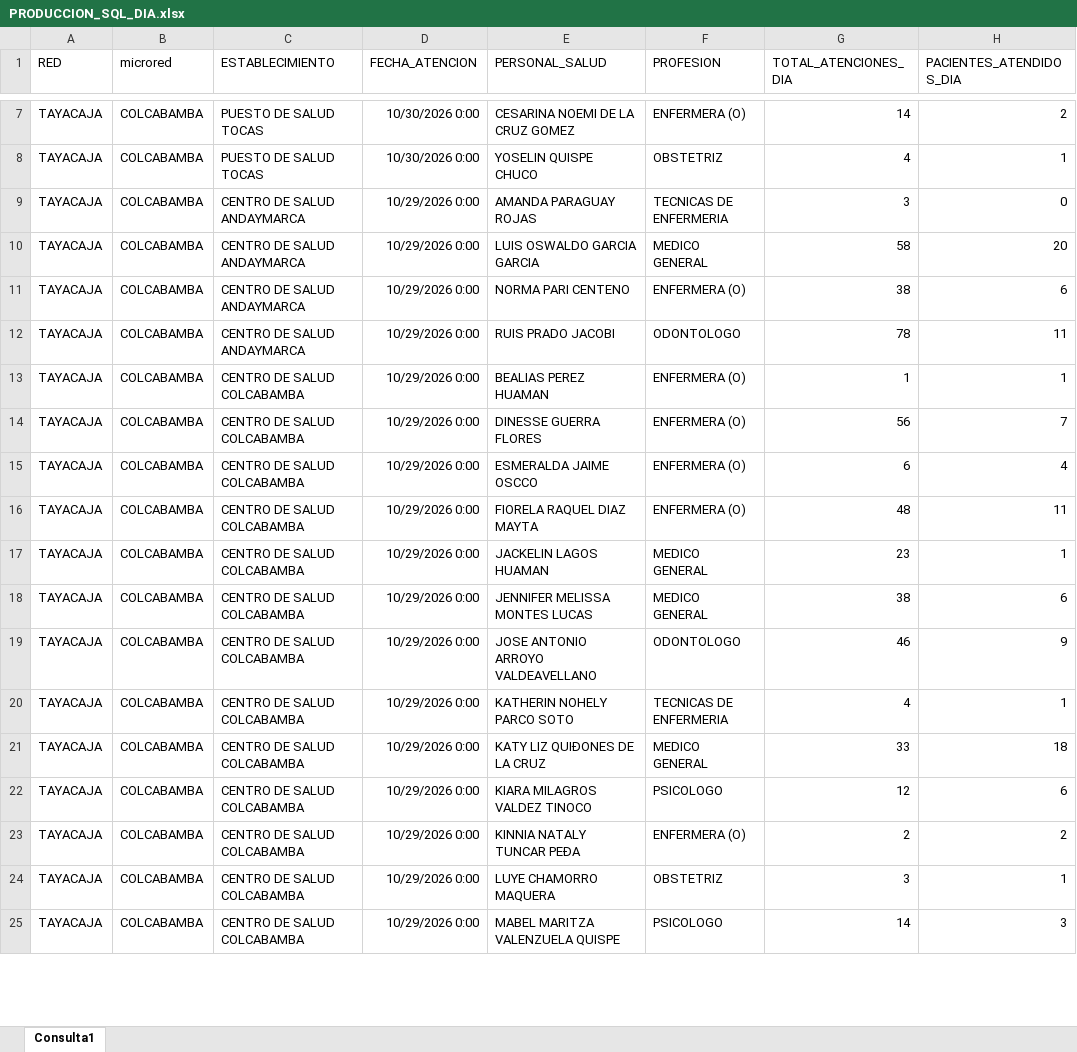
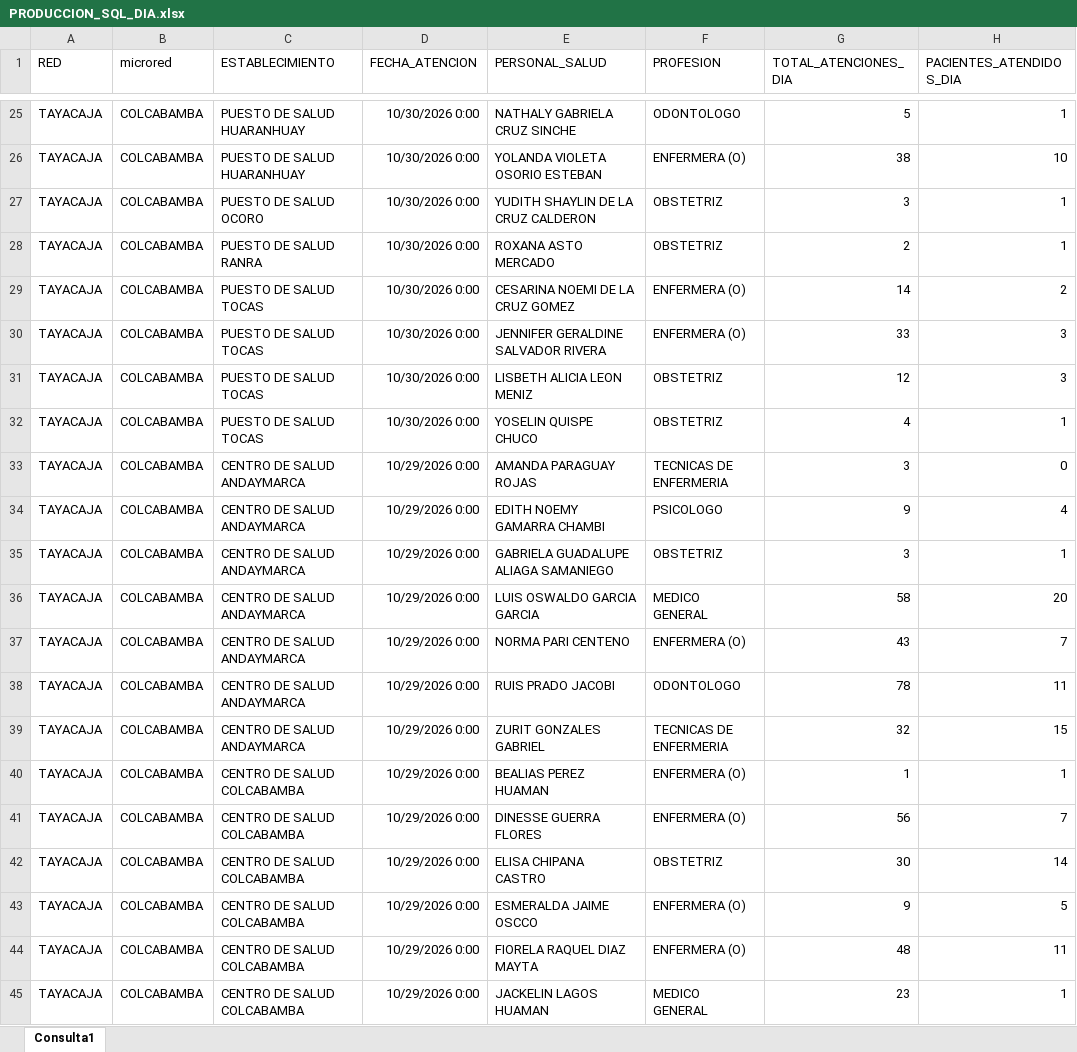
Before and after one commit to yelsengalindo-netizen/produccion-colcabamba, an Excel workbook: PRODUCCION_SQL_DIA.xlsx, sheet Consulta1, drawn as a sheet; only a part is shown, gaps mark what is left out; the shorter side is filled out with more unchanged rows; values as stored, in another font and other column widths than the file's, no borders; table styles not drawn; addresses are those after the commit; the diff covers the shown part only; the diff names each change by its address in the sheet, - before the commit and + after, or states it on an @@ line.

Commit message:
Add files via upload
UPDATE BD OCTUBRE

```diff
--- a/PRODUCCION_SQL_DIA.xlsx (sheet Consulta1)
+++ b/PRODUCCION_SQL_DIA.xlsx (sheet Consulta1)
+row 25: TAYACAJA | COLCABAMBA | PUESTO DE SALUD HUARANHUAY | 10/30/2026 0:00 | NATHALY GABRIELA CRUZ SINCHE | ODONTOLOGO | 5 | 1
+row 26: TAYACAJA | COLCABAMBA | PUESTO DE SALUD HUARANHUAY | 10/30/2026 0:00 | YOLANDA VIOLETA OSORIO ESTEBAN | ENFERMERA (O) | 38 | 10
+row 27: TAYACAJA | COLCABAMBA | PUESTO DE SALUD OCORO | 10/30/2026 0:00 | YUDITH SHAYLIN DE LA CRUZ CALDERON | OBSTETRIZ | 3 | 1
+row 28: TAYACAJA | COLCABAMBA | PUESTO DE SALUD RANRA | 10/30/2026 0:00 | ROXANA ASTO MERCADO | OBSTETRIZ | 2 | 1
+row 30: TAYACAJA | COLCABAMBA | PUESTO DE SALUD TOCAS | 10/30/2026 0:00 | JENNIFER GERALDINE SALVADOR RIVERA | ENFERMERA (O) | 33 | 3
+row 31: TAYACAJA | COLCABAMBA | PUESTO DE SALUD TOCAS | 10/30/2026 0:00 | LISBETH ALICIA LEON MENIZ | OBSTETRIZ | 12 | 3
+row 34: TAYACAJA | COLCABAMBA | CENTRO DE SALUD ANDAYMARCA | 10/29/2026 0:00 | EDITH NOEMY GAMARRA CHAMBI | PSICOLOGO | 9 | 4
+row 35: TAYACAJA | COLCABAMBA | CENTRO DE SALUD ANDAYMARCA | 10/29/2026 0:00 | GABRIELA GUADALUPE ALIAGA SAMANIEGO | OBSTETRIZ | 3 | 1
-G37 (TOTAL_ATENCIONES_DIA): 38
+G37 (TOTAL_ATENCIONES_DIA): 43
-H37 (PACIENTES_ATENDIDOS_DIA): 6
+H37 (PACIENTES_ATENDIDOS_DIA): 7
+row 39: TAYACAJA | COLCABAMBA | CENTRO DE SALUD ANDAYMARCA | 10/29/2026 0:00 | ZURIT GONZALES GABRIEL | TECNICAS DE ENFERMERIA | 32 | 15
+row 42: TAYACAJA | COLCABAMBA | CENTRO DE SALUD COLCABAMBA | 10/29/2026 0:00 | ELISA CHIPANA CASTRO | OBSTETRIZ | 30 | 14
-G43 (TOTAL_ATENCIONES_DIA): 6
+G43 (TOTAL_ATENCIONES_DIA): 9
-H43 (PACIENTES_ATENDIDOS_DIA): 4
+H43 (PACIENTES_ATENDIDOS_DIA): 5
```
Also changed, not shown: 39 added rows, 1 removed row and 313 edited cells elsewhere in this sheet.
